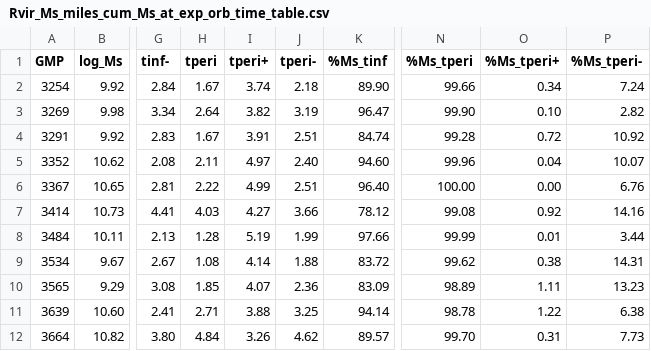
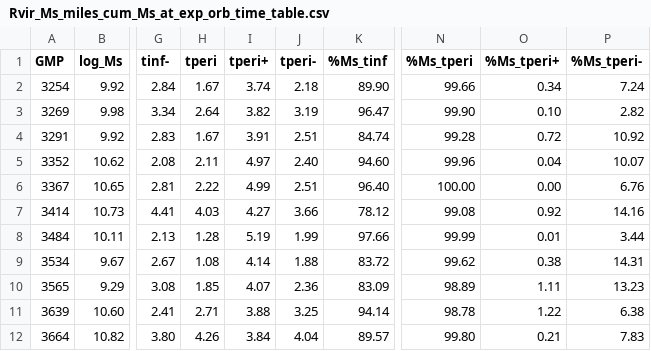
Before and after one commit to amit3406563/Coma_SFHs_orbits, a CSV file: cumMs_at_inf_peri/miles/Rvir_Ms/Rvir_Ms_miles_cum_Ms_at_exp_orb_time_table.csv, drawn as a sheet; only a part is shown, gaps mark what is left out; the diff names each change by its address in the sheet, - before the commit and + after, or states it on an @@ line.

```diff
--- a/cumMs_at_inf_peri/miles/Rvir_Ms/Rvir_Ms_miles_cum_Ms_at_exp_orb_time_table.csv
+++ b/cumMs_at_inf_peri/miles/Rvir_Ms/Rvir_Ms_miles_cum_Ms_at_exp_orb_time_table.csv
-H12 (tperi): 4.84
+H12 (tperi): 4.26
-I12 (tperi+): 3.26
+I12 (tperi+): 3.84
-J12 (tperi-): 4.62
+J12 (tperi-): 4.04
-N12 (%Ms_tperi): 99.70
+N12 (%Ms_tperi): 99.80
-O12 (%Ms_tperi+): 0.31
+O12 (%Ms_tperi+): 0.21
-P12 (%Ms_tperi-): 7.73
+P12 (%Ms_tperi-): 7.83
```
Also changed, not shown: 17 other files.
